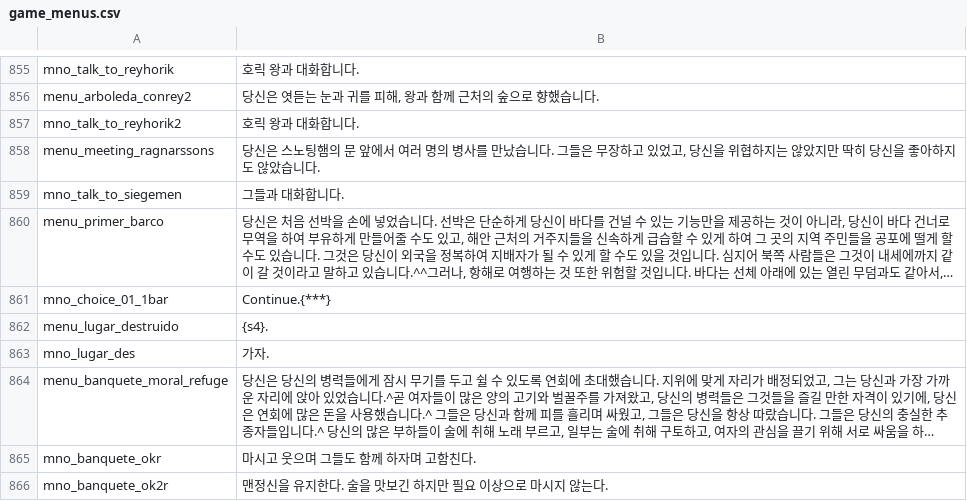
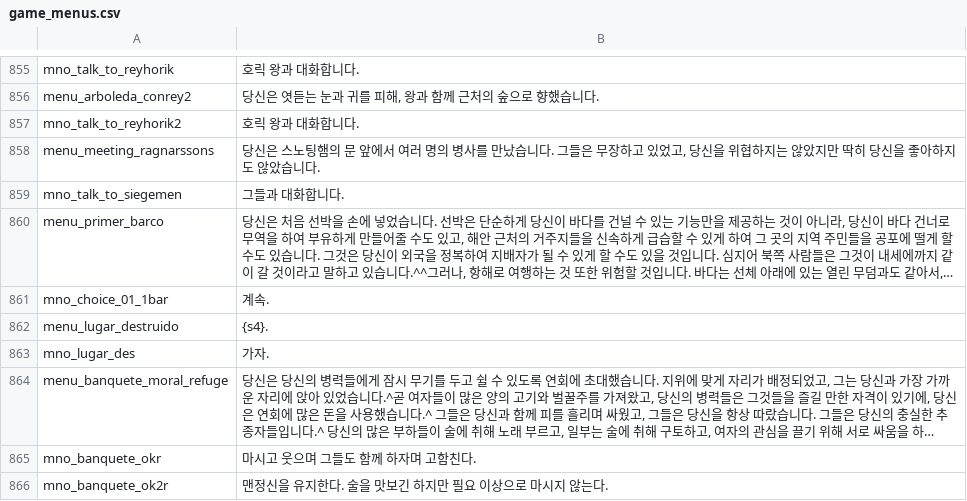
Before and after one commit to 21garam/MB_VikingConquest_R_Korean, a CSV file: languages/en/game_menus.csv, drawn as a sheet; only a part is shown, gaps mark what is left out; long unchanged cells end in …; the diff names each change by its address in the sheet, - before the commit and + after, or states it on an @@ line.

```diff
--- a/languages/en/game_menus.csv
+++ b/languages/en/game_menus.csv
-B861: Continue.{***}
+B861: 계속.
```
Also changed, not shown: languages/en/quick_strings.csv.
